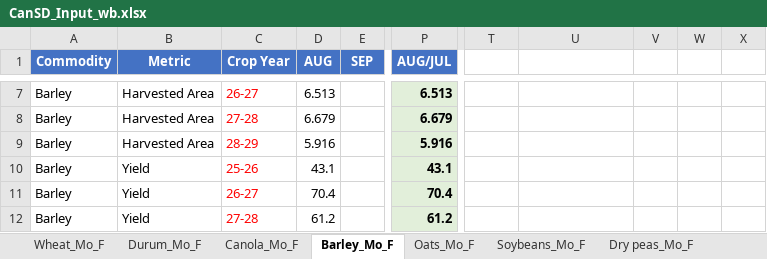
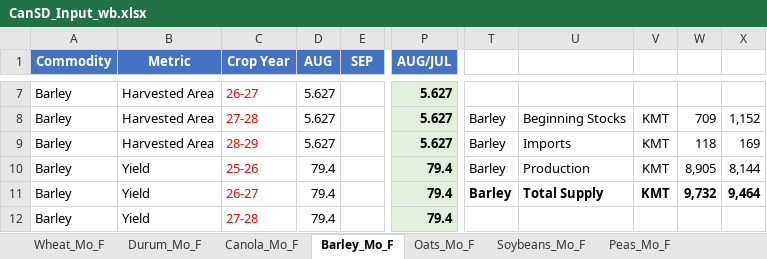
Before and after one commit to coolintake/ag-quant-research, an Excel workbook: Workspace_CanadaSD/Data_Inputs/CanSD_Input_wb/CanSD_Input_wb.xlsx, sheet Barley_Mo_F, drawn as a sheet; only a part is shown, gaps mark what is left out; values as stored, in another font and other column widths than the file's, no borders; conditional formats not drawn; the diff covers the shown part only; the diff names each change by its address in the sheet, - before the commit and + after, or states it on an @@ line.

```diff
--- a/Workspace_CanadaSD/Data_Inputs/CanSD_Input_wb/CanSD_Input_wb.xlsx (sheet Barley_Mo_F)
+++ b/Workspace_CanadaSD/Data_Inputs/CanSD_Input_wb/CanSD_Input_wb.xlsx (sheet Barley_Mo_F)
-sheet tab: Dry peas_Mo_F
+sheet tab: Peas_Mo_F
-D7 (AUG): 6.513
+D7 (AUG): 5.627
-P7 (AUG/JUL): 6.513
+P7 (AUG/JUL): 5.627
-D8 (AUG): 6.679
+D8 (AUG): 5.627
-P8 (AUG/JUL): 6.679
+P8 (AUG/JUL): 5.627
-T8:T11: (empty)
+T8:T11: Barley
-U8: (empty)
+U8: Beginning Stocks
-V8:V11: (empty)
+V8:V11: KMT
-W8: (empty)
+W8: 709
-X8: (empty)
+X8: 1,152
-D9 (AUG): 5.916
+D9 (AUG): 5.627
-P9 (AUG/JUL): 5.916
+P9 (AUG/JUL): 5.627
-U9: (empty)
+U9: Imports
-W9: (empty)
+W9: 118
-X9: (empty)
+X9: 169
-D10 (AUG): 43.1
+D10 (AUG): 79.4
-P10 (AUG/JUL): 43.1
+P10 (AUG/JUL): 79.4
-U10: (empty)
+U10: Production
-W10: (empty)
+W10: 8,905
-X10: (empty)
+X10: 8,144
-D11 (AUG): 70.4
+D11 (AUG): 79.4
-P11 (AUG/JUL): 70.4
+P11 (AUG/JUL): 79.4
-U11: (empty)
+U11: Total Supply
-W11: (empty)
+W11: 9,732
-X11: (empty)
+X11: 9,464
-D12 (AUG): 61.2
+D12 (AUG): 79.4
-P12 (AUG/JUL): 61.2
+P12 (AUG/JUL): 79.4
```
Also changed, not shown: 28 added rows, 28 removed rows and 53 edited cells elsewhere in this sheet, sheet Soybeans_Mo_F, sheet Canola_Mo_F, sheet Oats_Mo_F, sheet Durum_Mo_F, sheet Lentils_Mo_F, sheet Wheat_Mo_F, formulas that keep their value, 8 other files.
